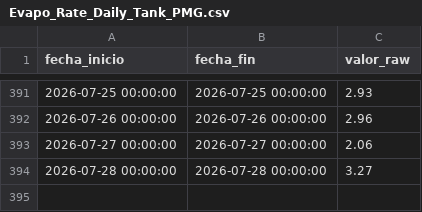
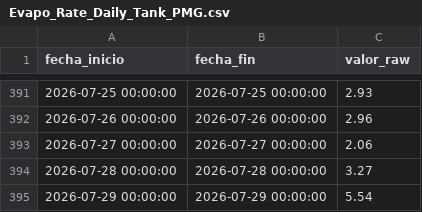
Before and after one commit to oceanografof/canal-panama-dashboards, a CSV file: data/Evapo_Rate_Daily_Tank_PMG.csv, drawn as a sheet; only a part is shown, gaps mark what is left out.

```diff
--- a/data/Evapo_Rate_Daily_Tank_PMG.csv
+++ b/data/Evapo_Rate_Daily_Tank_PMG.csv
@@ -394 +394,2 @@ fecha_inicio,fecha_fin,valor_raw
 2026-07-28 00:00:00,2026-07-28 00:00:00,3.27
+2026-07-29 00:00:00,2026-07-29 00:00:00,5.54
```
Also changed, not shown: data/Discharge_AT_GAT_Diario.csv, data/Lake_Res_elevation_Telem_AVG_GAT.csv, 6 other files.
